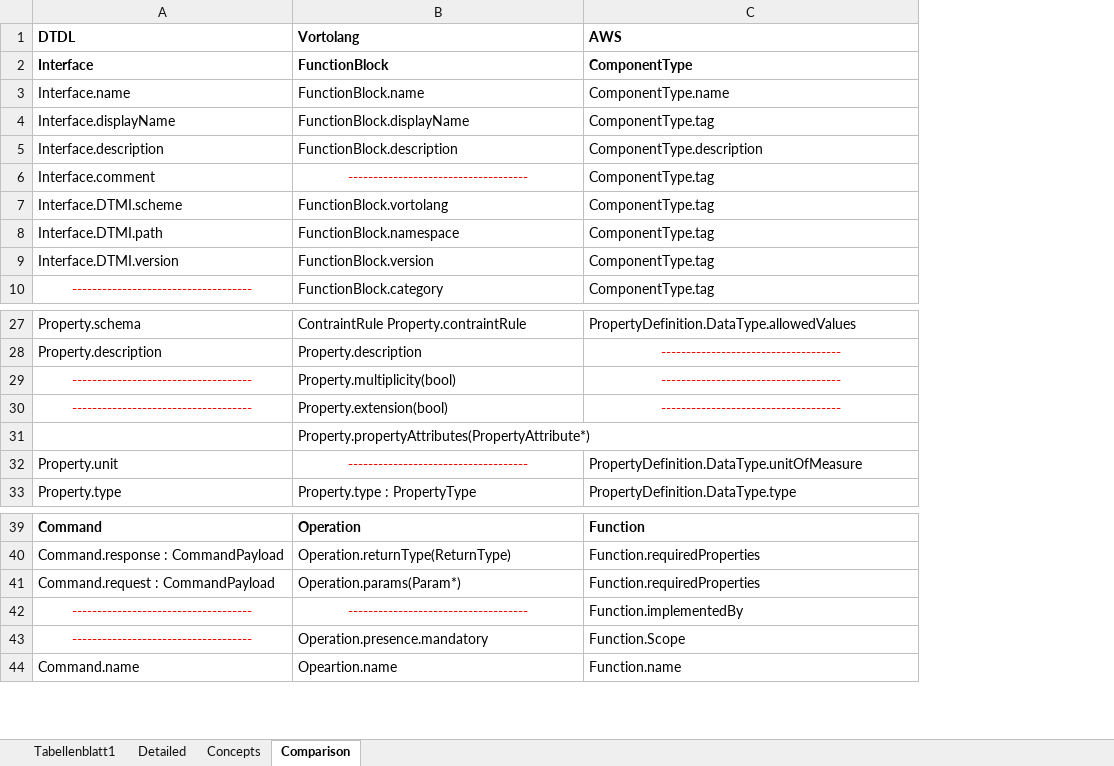
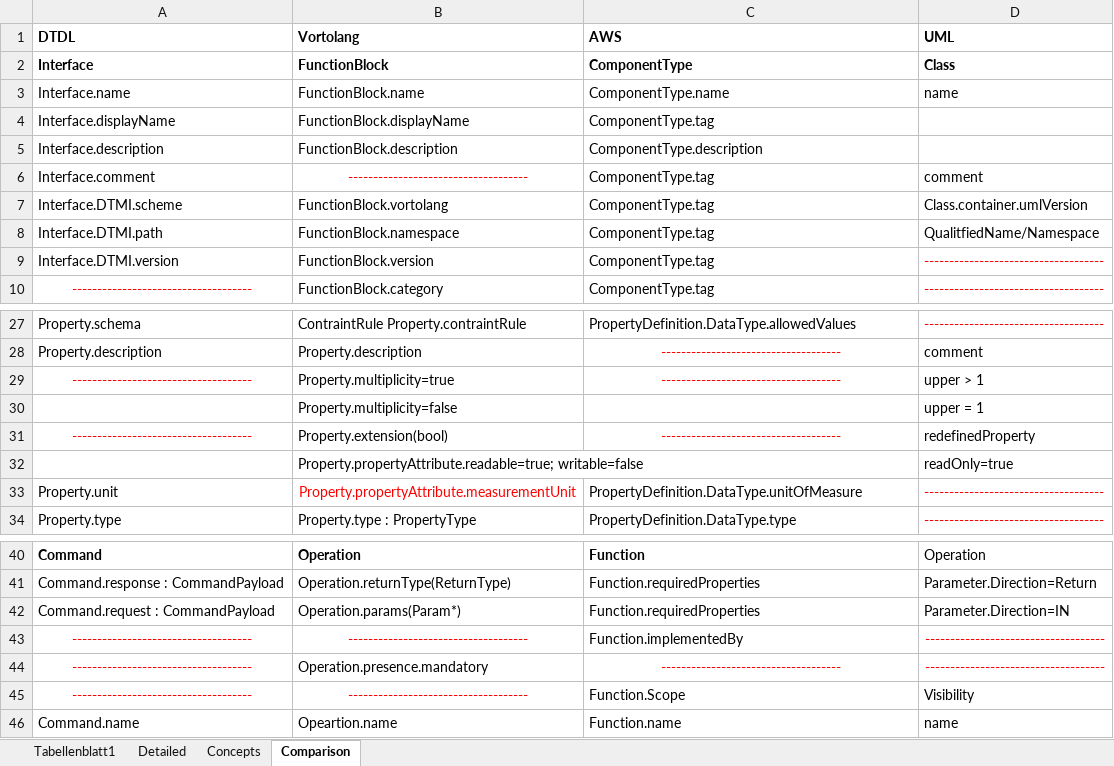
Before and after one commit to derlehner/dt_language_comparison, an Excel workbook: comparison.xlsx, sheet Comparison, drawn as a sheet; only a part is shown, gaps mark what is left out; values as stored, in another font and other column widths than the file's, no borders; addresses are those after the commit; the diff covers the shown part only; the diff names each change by its address in the sheet, - before the commit and + after, or states it on an @@ line.

Commit message:
update aq use case, uml comparison in excel (meeting jerome daniel)

```diff
--- a/comparison.xlsx (sheet Comparison)
+++ b/comparison.xlsx (sheet Comparison)
+column D (UML), rows 2-10: Class | name |  |  | comment | Class.container.umlVersion | QualitfiedName/Namespace | ------------------------------------ | ------------------------------------; rows 27-29: ------------------------------------ | comment | upper > 1; rows 31-34: redefinedProperty | readOnly=true | ------------------------------------ | ------------------------------------; rows 40-44: Operation | Parameter.Direction=Return | Parameter.Direction=IN | ------------------------------------ | ------------------------------------; row 46: name
-B29 (Vortolang): Property.multiplicity(bool)
+B29 (Vortolang): Property.multiplicity=true
+row 30:  | Property.multiplicity=false |  | upper = 1
-B32 (Vortolang): Property.propertyAttributes(PropertyAttribute*)
+B32 (Vortolang): Property.propertyAttribute.readable=true; writable=false
-B33 (Vortolang): ------------------------------------
+B33 (Vortolang): Property.propertyAttribute.measurementUnit
-C44 (AWS): Function.Scope
+C44 (AWS): ------------------------------------
@@ C44 text colour: black → #FF0000, alignment: left → center @@
+row 45: ------------------------------------ | ------------------------------------ | Function.Scope | Visibility
```
Also changed, not shown: 4 added rows, 8 removed rows, 3 edited cells and cell formats elsewhere in this sheet, 1 other file.
